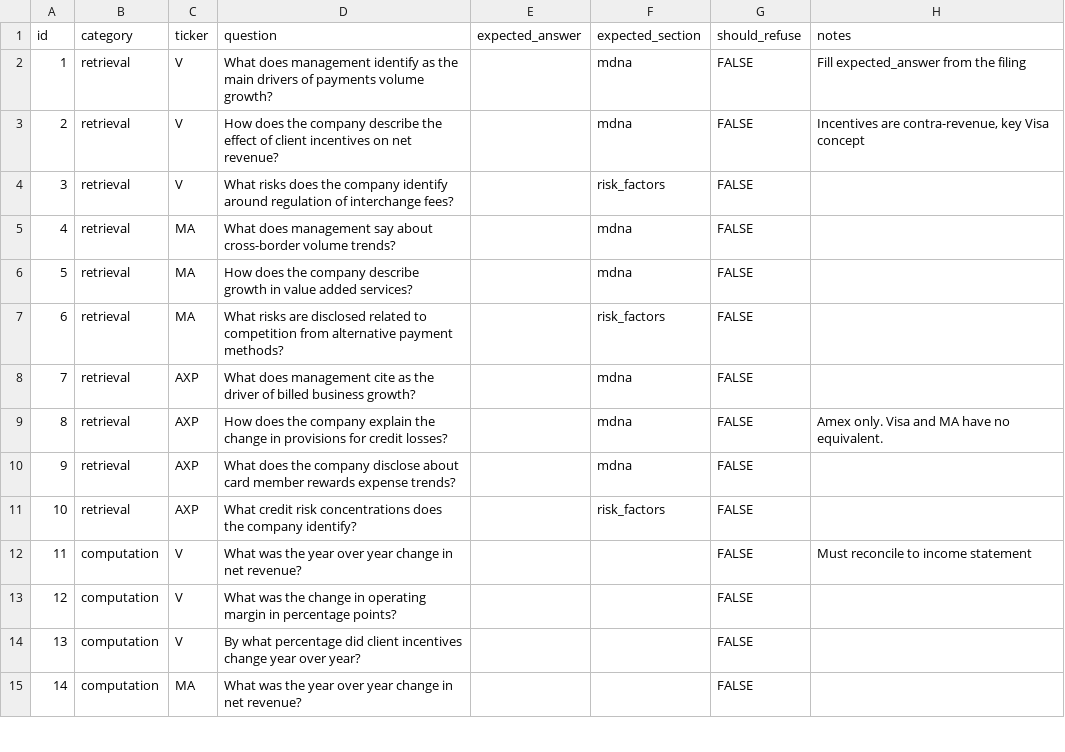
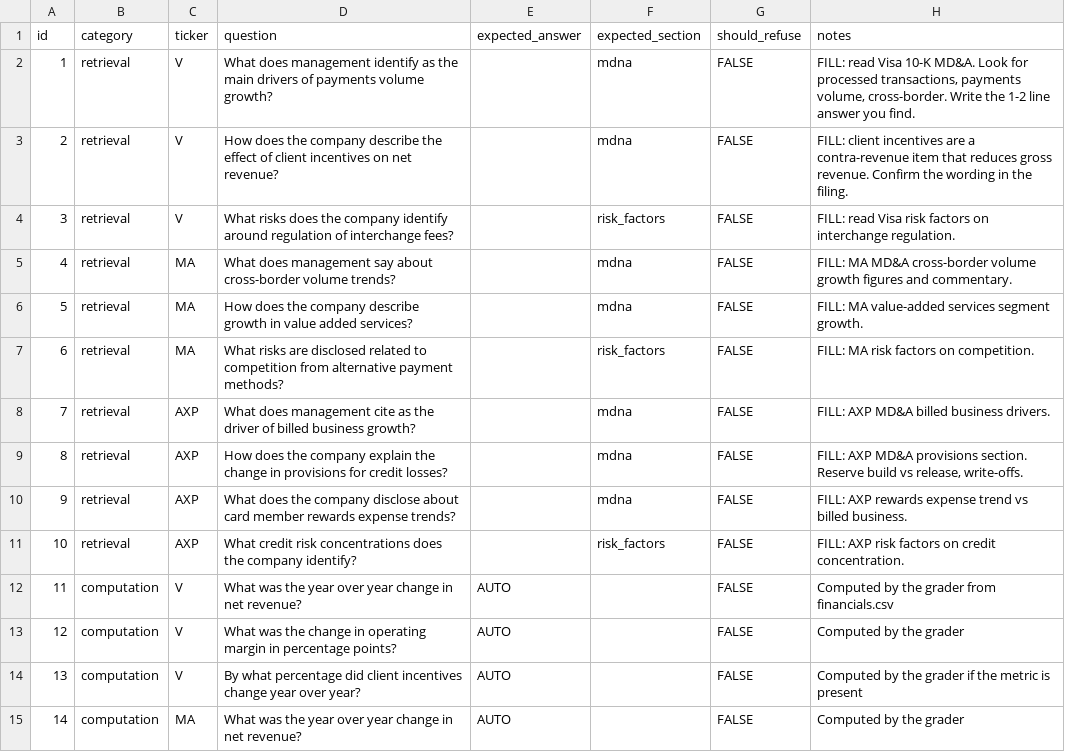
Before and after one commit to selmaport/financial-filings-rag-5, a CSV file: eval/eval_set.csv, drawn as a sheet; only a part is shown; the diff covers the shown part only.

```diff
--- a/eval/eval_set.csv
+++ b/eval/eval_set.csv
@@ -1,15 +1,15 @@
 id,category,ticker,question,expected_answer,expected_section,should_refuse,notes
-1,retrieval,V,What does management identify as the main drivers of payments volume growth?,,mdna,FALSE,Fill expected_answer from the filing
-2,retrieval,V,How does the company describe the effect of client incentives on net revenue?,,mdna,FALSE,"Incentives are contra-revenue, key Visa concept"
-3,retrieval,V,What risks does the company identify around regulation of interchange fees?,,risk_factors,FALSE,
-4,retrieval,MA,What does management say about cross-border volume trends?,,mdna,FALSE,
-5,retrieval,MA,How does the company describe growth in value added services?,,mdna,FALSE,
-6,retrieval,MA,What risks are disclosed related to competition from alternative payment methods?,,risk_factors,FALSE,
-7,retrieval,AXP,What does management cite as the driver of billed business growth?,,mdna,FALSE,
-8,retrieval,AXP,How does the company explain the change in provisions for credit losses?,,mdna,FALSE,Amex only. Visa and MA have no equivalent.
-9,retrieval,AXP,What does the company disclose about card member rewards expense trends?,,mdna,FALSE,
-10,retrieval,AXP,What credit risk concentrations does the company identify?,,risk_factors,FALSE,
-11,computation,V,What was the year over year change in net revenue?,,,FALSE,Must reconcile to income statement
-12,computation,V,What was the change in operating margin in percentage points?,,,FALSE,
-13,computation,V,By what percentage did client incentives change year over year?,,,FALSE,
-14,computation,MA,What was the year over year change in net revenue?,,,FALSE,
+1,retrieval,V,What does management identify as the main drivers of payments volume growth?,,mdna,FALSE,"FILL: read Visa 10-K MD&A. Look for processed transactions, payments volume, cross-border. Write the 1-2 line answer you find."
+2,retrieval,V,How does the company describe the effect of client incentives on net revenue?,,mdna,FALSE,FILL: client incentives are a contra-revenue item that reduces gross revenue. Confirm the wording in the filing.
+3,retrieval,V,What risks does the company identify around regulation of interchange fees?,,risk_factors,FALSE,FILL: read Visa risk factors on interchange regulation.
+4,retrieval,MA,What does management say about cross-border volume trends?,,mdna,FALSE,FILL: MA MD&A cross-border volume growth figures and commentary.
+5,retrieval,MA,How does the company describe growth in value added services?,,mdna,FALSE,FILL: MA value-added services segment growth.
+6,retrieval,MA,What risks are disclosed related to competition from alternative payment methods?,,risk_factors,FALSE,FILL: MA risk factors on competition.
+7,retrieval,AXP,What does management cite as the driver of billed business growth?,,mdna,FALSE,FILL: AXP MD&A billed business drivers.
+8,retrieval,AXP,How does the company explain the change in provisions for credit losses?,,mdna,FALSE,"FILL: AXP MD&A provisions section. Reserve build vs release, write-offs."
+9,retrieval,AXP,What does the company disclose about card member rewards expense trends?,,mdna,FALSE,FILL: AXP rewards expense trend vs billed business.
+10,retrieval,AXP,What credit risk concentrations does the company identify?,,risk_factors,FALSE,FILL: AXP risk factors on credit concentration.
+11,computation,V,What was the year over year change in net revenue?,AUTO,,FALSE,Computed by the grader from financials.csv
+12,computation,V,What was the change in operating margin in percentage points?,AUTO,,FALSE,Computed by the grader
+13,computation,V,By what percentage did client incentives change year over year?,AUTO,,FALSE,Computed by the grader if the metric is present
+14,computation,MA,What was the year over year change in net revenue?,AUTO,,FALSE,Computed by the grader
```
Also changed, not shown: 35 edited cells elsewhere in this file, 4 other files.
